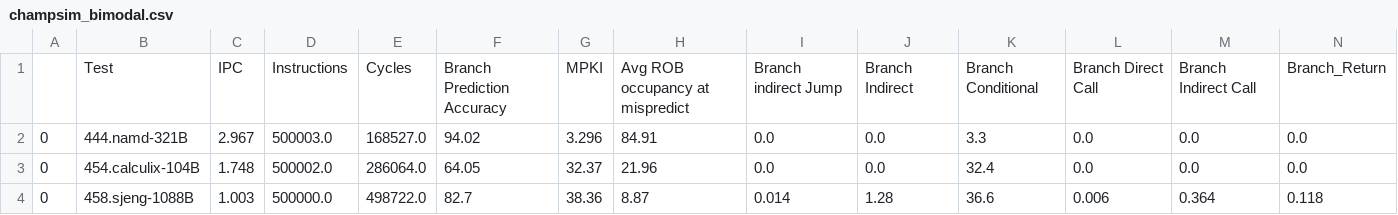
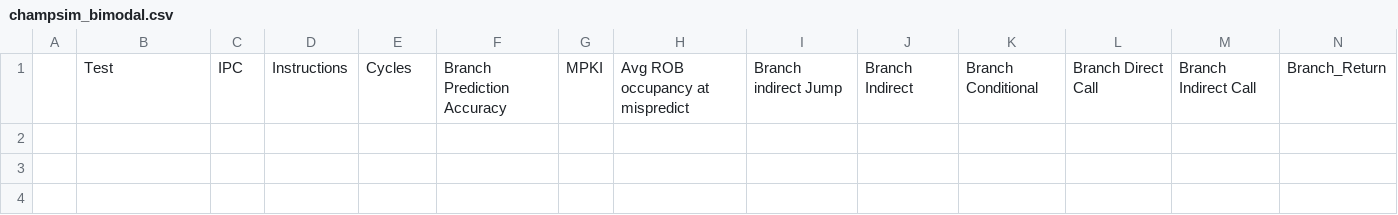
Before and after one commit to StickOnAStick/BranchPrediction, a CSV file: python/Trace_tests/champsim_bimodal.csv, drawn as a sheet; only a part is shown; rows hold the shown columns only; the diff names each change by its address in the sheet, - before the commit and + after, or states it on an @@ line.

```diff
--- a/python/Trace_tests/champsim_bimodal.csv
+++ b/python/Trace_tests/champsim_bimodal.csv
-row 2: 0 | 444.namd-321B | 2.967 | 500003.0 | 168527.0 | 94.02 | 3.296 | 84.91 | 0.0 | 0.0 | 3.3 | 0.0 | 0.0 | 0.0
-row 3: 0 | 454.calculix-104B | 1.748 | 500002.0 | 286064.0 | 64.05 | 32.37 | 21.96 | 0.0 | 0.0 | 32.4 | 0.0 | 0.0 | 0.0
-row 4: 0 | 458.sjeng-1088B | 1.003 | 500000.0 | 498722.0 | 82.7 | 38.36 | 8.87 | 0.014 | 1.28 | 36.6 | 0.006 | 0.364 | 0.118
```
Also changed, not shown: python/Trace_tests/champsim_Bi-Mode.csv, python/Trace_tests/champsim_gshare.csv, 15 other files.
